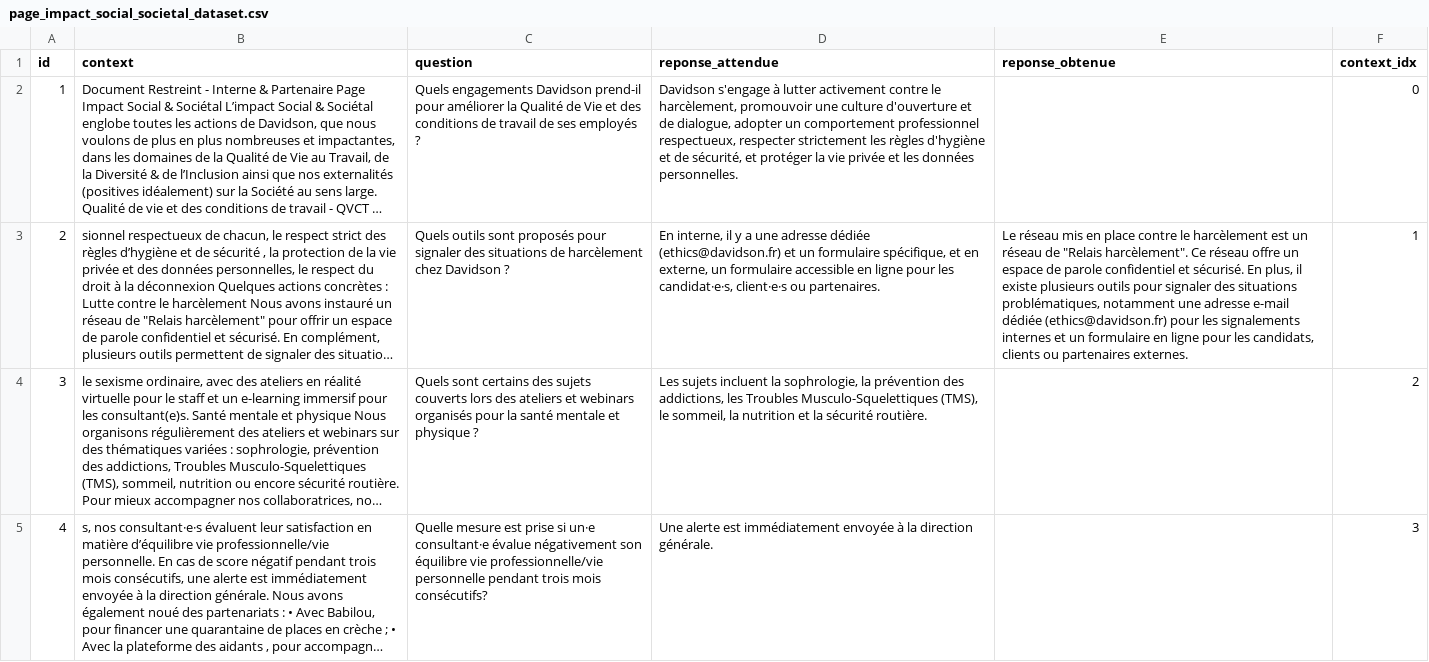
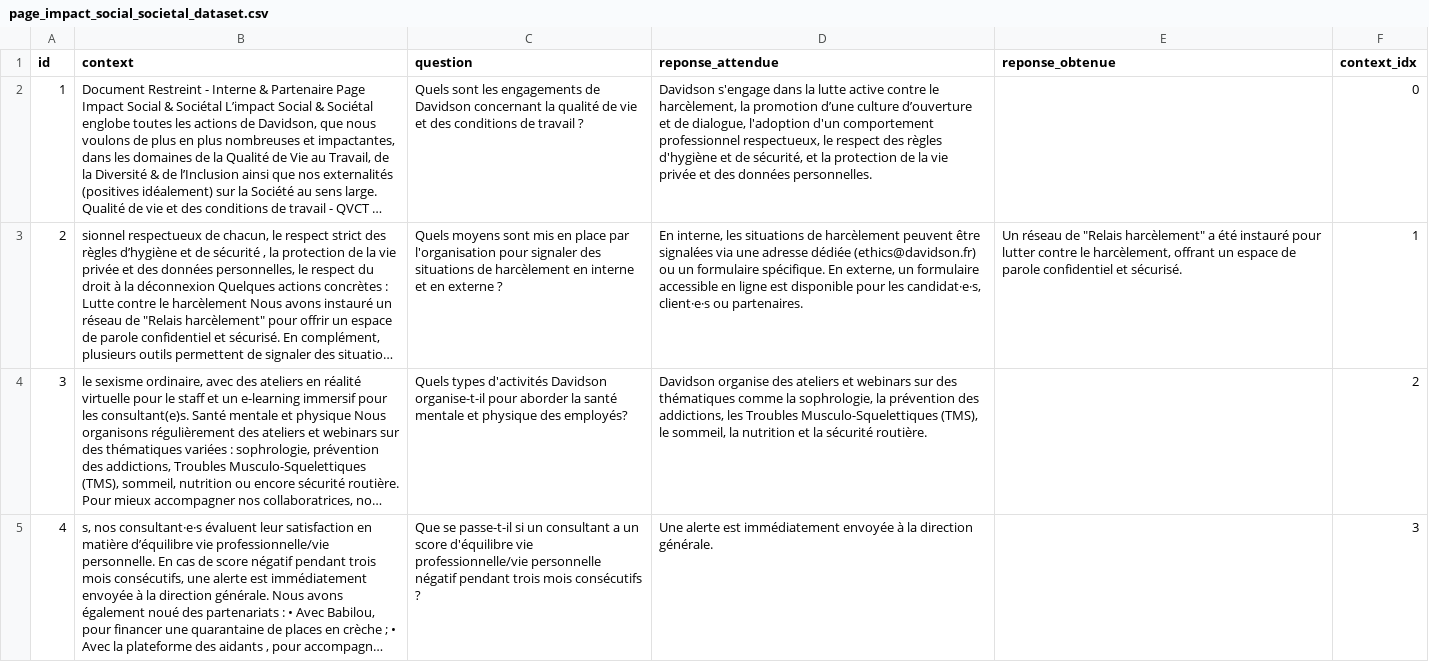
Before and after one commit to OmarRaslan99/rag-evaluation, a CSV file: rag_without_libraries/page_impact_social_societal_dataset.csv, drawn as a sheet; only a part is shown; long unchanged cells end in …; the diff covers the shown part only; the diff names each change by its address in the sheet, - before the commit and + after, or states it on an @@ line.

```diff
--- a/rag_without_libraries/page_impact_social_societal_dataset.csv
+++ b/rag_without_libraries/page_impact_social_societal_dataset.csv
-C2 (question): Quels engagements Davidson prend-il pour améliorer la Qualité de Vie et des conditions de travail de ses employés ?
+C2 (question): Quels sont les engagements de Davidson concernant la qualité de vie et des conditions de travail ?
-D2 (reponse_attendue): Davidson s'engage à lutter activement contre le harcèlement, promouvoir une culture d'ouverture et de dialogue, adopter un comportement professionnel respectueux, respecter strictement les règles d'hygiène et de sécurité, et protéger la vie privée et les données personnelles.
+D2 (reponse_attendue): Davidson s'engage dans la lutte active contre le harcèlement, la promotion d’une culture d’ouverture et de dialogue, l'adoption d'un comportement professionnel respectueux, le respect des règles d'hygiène et de sécurité, et la protection de la vie privée et des données personnelles.
-C3 (question): Quels outils sont proposés pour signaler des situations de harcèlement chez Davidson ?
+C3 (question): Quels moyens sont mis en place par l'organisation pour signaler des situations de harcèlement en interne et en externe ?
-D3 (reponse_attendue): En interne, il y a une adresse dédiée (ethics@davidson.fr) et un formulaire spécifique, et en externe, un formulaire accessible en ligne pour les…
+D3 (reponse_attendue): En interne, les situations de harcèlement peuvent être signalées via une adresse dédiée (ethics@davidson.fr) ou un formulaire spécifique. En externe, un formulaire accessible en ligne est disponible pour les…
-E3 (reponse_obtenue): Le réseau mis en place contre le harcèlement est un réseau de "Relais harcèlement". Ce réseau offre un espace de parole confidentiel et sécurisé. En plus, il existe plusieurs outils pour signaler des situations problématiques, notamment une adresse e-mail dédiée (ethics@davidson.fr) pour les signalements internes et un formulaire en ligne pour les candidats, clients ou partenaires externes.
+E3 (reponse_obtenue): Un réseau de "Relais harcèlement" a été instauré pour lutter contre le harcèlement, offrant un espace de parole confidentiel et sécurisé.
-C4 (question): Quels sont certains des sujets couverts lors des ateliers et webinars organisés pour la santé mentale et physique ?
+C4 (question): Quels types d'activités Davidson organise-t-il pour aborder la santé mentale et physique des employés?
-D4 (reponse_attendue): Les sujets incluent la sophrologie,…
+D4 (reponse_attendue): Davidson organise des ateliers et webinars sur des thématiques comme la sophrologie,…
-C5 (question): Quelle mesure est prise si un·e consultant·e évalue négativement son équilibre vie professionnelle/vie personnelle pendant trois mois consécutifs?
+C5 (question): Que se passe-t-il si un consultant a un score d'équilibre vie professionnelle/vie personnelle négatif pendant trois mois consécutifs ?
```
Also changed, not shown: 47 edited cells elsewhere in this file, 1 other file.
